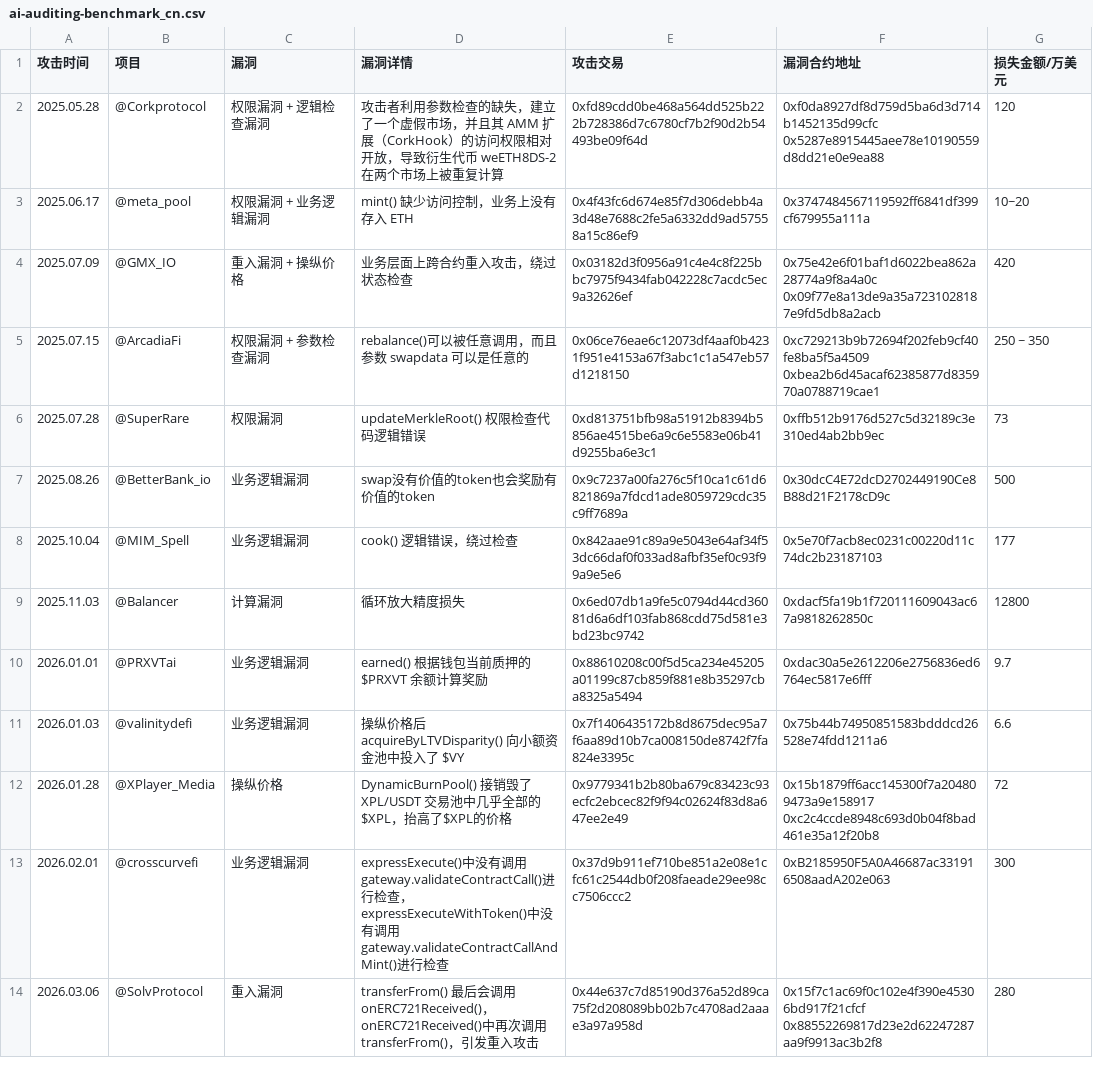
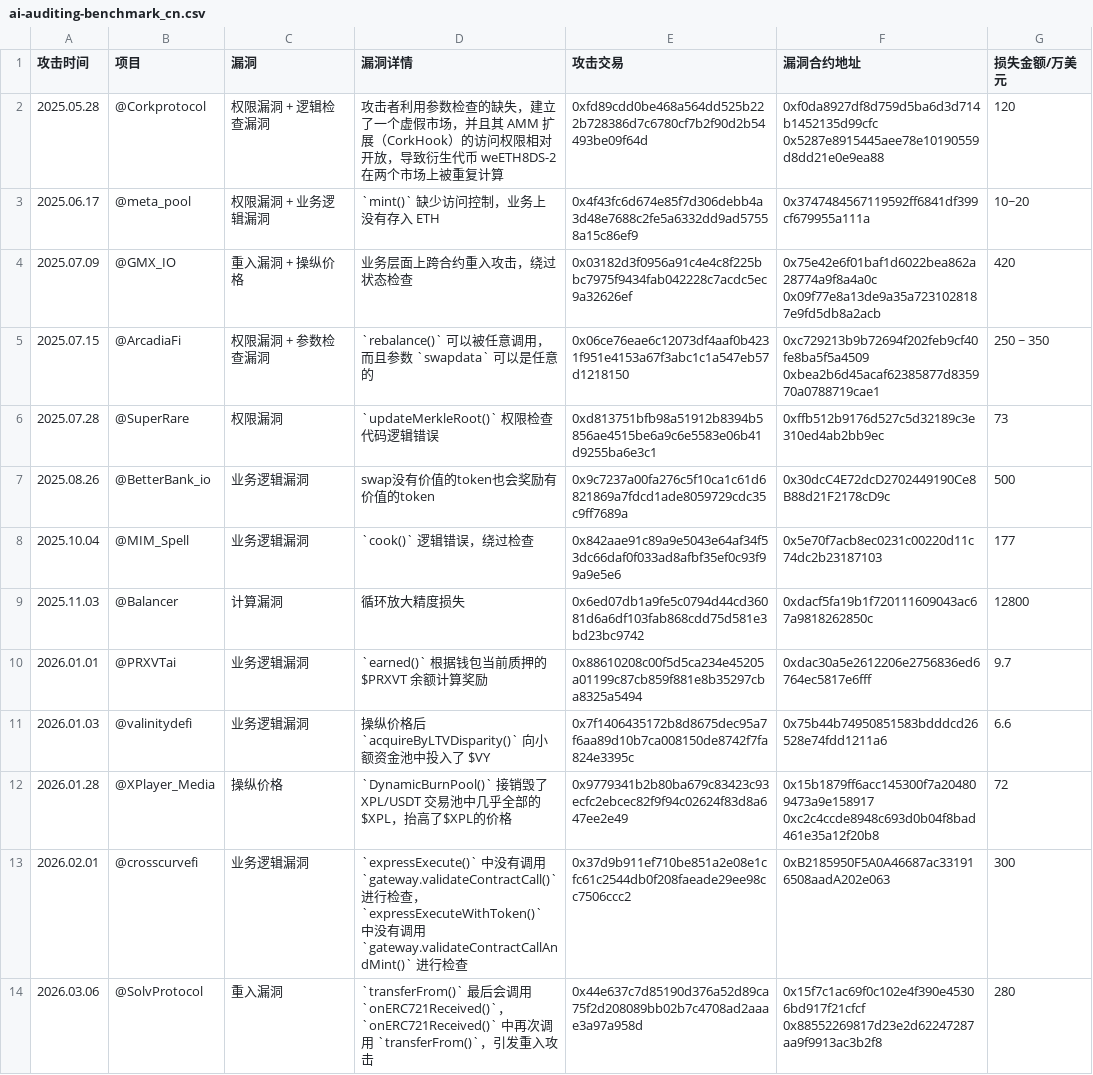
Before and after one commit to GoPlusSecurity/ai-auditing-benchmark, a CSV file: ai-auditing-benchmark_cn.csv, drawn as a sheet; only a part is shown; the diff covers the shown part only.

```diff
--- a/ai-auditing-benchmark_cn.csv
+++ b/ai-auditing-benchmark_cn.csv
@@ -3,17 +3,17 @@
 0x5287e8915445aee78e10190559d8dd21e0e9ea88 ",120
-2025.06.17,@meta_pool ,权限漏洞 + 业务逻辑漏洞,mint() 缺少访问控制，业务上没有存入 ETH,0x4f43fc6d674e85f7d306debb4a3d48e7688c2fe5a6332dd9ad57558a15c86ef9,0x3747484567119592ff6841df399cf679955a111a,10~20
+2025.06.17,@meta_pool ,权限漏洞 + 业务逻辑漏洞,`mint()` 缺少访问控制，业务上没有存入 ETH,0x4f43fc6d674e85f7d306debb4a3d48e7688c2fe5a6332dd9ad57558a15c86ef9,0x3747484567119592ff6841df399cf679955a111a,10~20
 2025.07.09,@GMX_IO,重入漏洞 + 操纵价格,业务层面上跨合约重入攻击，绕过状态检查,0x03182d3f0956a91c4e4c8f225bbc7975f9434fab042228c7acdc5ec9a32626ef,"0x75e42e6f01baf1d6022bea862a28774a9f8a4a0c
 0x09f77e8a13de9a35a7231028187e9fd5db8a2acb ",420
-2025.07.15,@ArcadiaFi,权限漏洞 + 参数检查漏洞,rebalance()可以被任意调用，而且参数 swapdata 可以是任意的,0x06ce76eae6c12073df4aaf0b4231f951e4153a67f3abc1c1a547eb57d1218150,"0xc729213b9b72694f202feb9cf40fe8ba5f5a4509
-0xbea2b6d45acaf62385877d835970a0788719cae1 ",250 ~ 350
-2025.07.28,@SuperRare,权限漏洞,updateMerkleRoot() 权限检查代码逻辑错误,0xd813751bfb98a51912b8394b5856ae4515be6a9c6e5583e06b41d9255ba6e3c1,0xffb512b9176d527c5d32189c3e310ed4ab2bb9ec,73
+2025.07.15,@ArcadiaFi,权限漏洞 + 参数检查漏洞,`rebalance()` 可以被任意调用，而且参数 `swapdata` 可以是任意的,0x06ce76eae6c12073df4aaf0b4231f951e4153a67f3abc1c1a547eb57d1218150,"0xc729213b9b72694f202feb9cf40fe8ba5f5a4509
+0xbea2b6d45acaf62385877d835970a0788719cae1 ",250 ~ 350
+2025.07.28,@SuperRare,权限漏洞,`updateMerkleRoot()` 权限检查代码逻辑错误,0xd813751bfb98a51912b8394b5856ae4515be6a9c6e5583e06b41d9255ba6e3c1,0xffb512b9176d527c5d32189c3e310ed4ab2bb9ec,73
 2025.08.26,@BetterBank_io,业务逻辑漏洞,swap没有价值的token也会奖励有价值的token,0x9c7237a00fa276c5f10ca1c61d6821869a7fdcd1ade8059729cdc35c9ff7689a,0x30dcC4E72dcD2702449190Ce8B88d21F2178cD9c,500
-2025.10.04,@MIM_Spell,业务逻辑漏洞,cook() 逻辑错误，绕过检查,0x842aae91c89a9e5043e64af34f53dc66daf0f033ad8afbf35ef0c93f99a9e5e6,0x5e70f7acb8ec0231c00220d11c74dc2b23187103,177
+2025.10.04,@MIM_Spell,业务逻辑漏洞,`cook()` 逻辑错误，绕过检查,0x842aae91c89a9e5043e64af34f53dc66daf0f033ad8afbf35ef0c93f99a9e5e6,0x5e70f7acb8ec0231c00220d11c74dc2b23187103,177
 2025.11.03,@Balancer,计算漏洞,循环放大精度损失,0x6ed07db1a9fe5c0794d44cd36081d6a6df103fab868cdd75d581e3bd23bc9742,0xdacf5fa19b1f720111609043ac67a9818262850c,12800
-2026.01.01,@PRXVTai,业务逻辑漏洞,earned() 根据钱包当前质押的 $PRXVT 余额计算奖励,0x88610208c00f5d5ca234e45205a01199c87cb859f881e8b35297cba8325a5494,0xdac30a5e2612206e2756836ed6764ec5817e6fff,9.7
-2026.01.03,@valinitydefi,业务逻辑漏洞,操纵价格后 acquireByLTVDisparity() 向小额资金池中投入了 $VY ,0x7f1406435172b8d8675dec95a7f6aa89d10b7ca008150de8742f7fa824e3395c,0x75b44b74950851583bdddcd26528e74fdd1211a6,6.6
-2026.01.28,@XPlayer_Media,操纵价格,DynamicBurnPool() 接销毁了 XPL/USDT 交易池中几乎全部的$XPL，抬高了$XPL的价格,0x9779341b2b80ba679c83423c93ecfc2ebcec82f9f94c02624f83d8a647ee2e49,"0x15b1879ff6acc145300f7a204809473a9e158917
-0xc2c4ccde8948c693d0b04f8bad461e35a12f20b8 ",72
-2026.02.01,@crosscurvefi ,业务逻辑漏洞,expressExecute()中没有调用gateway.validateContractCall()进行检查，expressExecuteWithToken()中没有调用gateway.validateContractCallAndMint()进行检查,0x37d9b911ef710be851a2e08e1cfc61c2544db0f208faeade29ee98cc7506ccc2,0xB2185950F5A0A46687ac331916508aadA202e063,300
-2026.03.06,@SolvProtocol,重入漏洞,transferFrom() 最后会调用 onERC721Received()，onERC721Received()中再次调用transferFrom()，引发重入攻击,0x44e637c7d85190d376a52d89ca75f2d208089bb02b7c4708ad2aaae3a97a958d,"0x15f7c1ac69f0c102e4f390e45306bd917f21cfcf
-0x88552269817d23e2d62247287aa9f9913ac3b2f8",280
+2026.01.01,@PRXVTai,业务逻辑漏洞,`earned()` 根据钱包当前质押的 $PRXVT 余额计算奖励,0x88610208c00f5d5ca234e45205a01199c87cb859f881e8b35297cba8325a5494,0xdac30a5e2612206e2756836ed6764ec5817e6fff,9.7
+2026.01.03,@valinitydefi,业务逻辑漏洞,操纵价格后 `acquireByLTVDisparity()` 向小额资金池中投入了 $VY ,0x7f1406435172b8d8675dec95a7f6aa89d10b7ca008150de8742f7fa824e3395c,0x75b44b74950851583bdddcd26528e74fdd1211a6,6.6
+2026.01.28,@XPlayer_Media,操纵价格,`DynamicBurnPool()` 接销毁了 XPL/USDT 交易池中几乎全部的$XPL，抬高了$XPL的价格,0x9779341b2b80ba679c83423c93ecfc2ebcec82f9f94c02624f83d8a647ee2e49,"0x15b1879ff6acc145300f7a204809473a9e158917
+0xc2c4ccde8948c693d0b04f8bad461e35a12f20b8 ",72
+2026.02.01,@crosscurvefi ,业务逻辑漏洞,`expressExecute()` 中没有调用 `gateway.validateContractCall()` 进行检查，`expressExecuteWithToken()` 中没有调用 `gateway.validateContractCallAndMint()` 进行检查,0x37d9b911ef710be851a2e08e1cfc61c2544db0f208faeade29ee98cc7506ccc2,0xB2185950F5A0A46687ac331916508aadA202e063,300
+2026.03.06,@SolvProtocol,重入漏洞,`transferFrom()` 最后会调用 `onERC721Received()`，`onERC721Received()` 中再次调用 `transferFrom()`，引发重入攻击,0x44e637c7d85190d376a52d89ca75f2d208089bb02b7c4708ad2aaae3a97a958d,"0x15f7c1ac69f0c102e4f390e45306bd917f21cfcf
+0x88552269817d23e2d62247287aa9f9913ac3b2f8",280
```
Also changed, not shown: 12 edited cells elsewhere in this file, ai-auditing-benchmark_en.csv, 1 other file.
